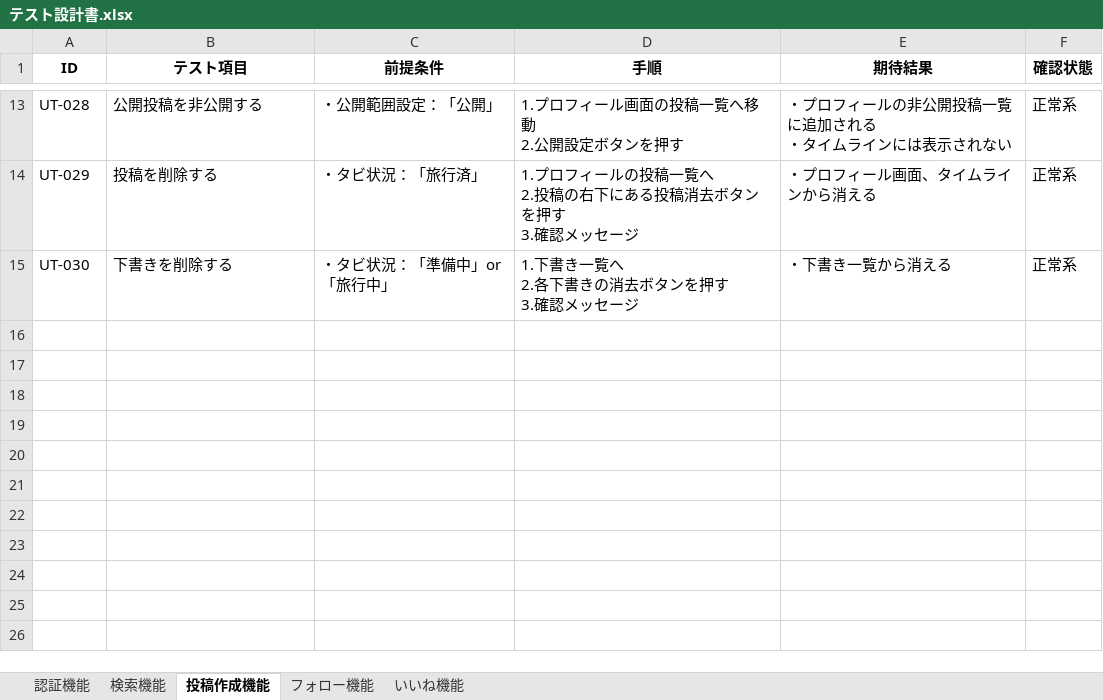
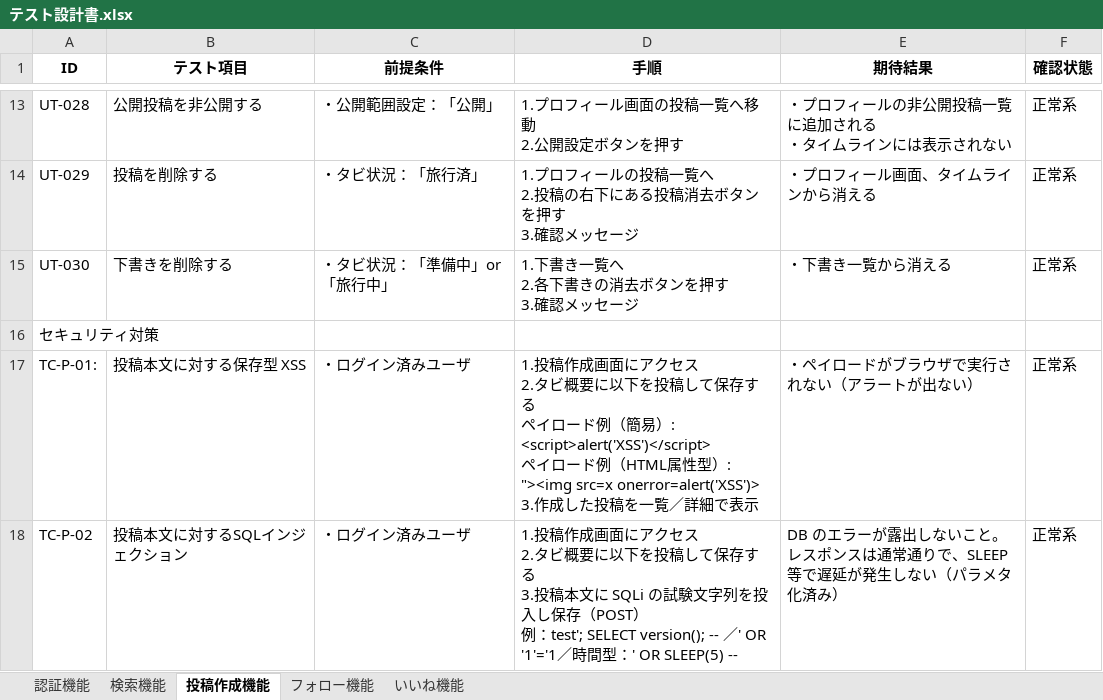
Before and after one commit to sookoo19/Tripost, an Excel workbook: docs/station4/テスト設計書.xlsx, sheet 投稿作成機能, drawn as a sheet; only a part is shown, gaps mark what is left out; values as stored, in another font and other column widths than the file's, no borders; ↵ is a line break in a cell; the diff names each change by its address in the sheet, - before the commit and + after, or states it on an @@ line.

```diff
--- a/docs/station4/テスト設計書.xlsx (sheet 投稿作成機能)
+++ b/docs/station4/テスト設計書.xlsx (sheet 投稿作成機能)
+row 16: セキュリティ対策
+row 17: TC-P-01: | 投稿本文に対する保存型 XSS | ・ログイン済みユーザ | 1.投稿作成画面にアクセス ↵ 2.タビ概要に以下を投稿して保存する ↵ ペイロード例（簡易）: <script>alert('XSS')</script> ↵ ペイロード例（HTML属性型）: "><img src=x onerror=alert('XSS')> ↵ 3.作成した投稿を一覧／詳細で表示 | ・ペイロードがブラウザで実行されない（アラートが出ない） | 正常系
+row 18: TC-P-02 | 投稿本文に対するSQLインジェクション | ・ログイン済みユーザ | 1.投稿作成画面にアクセス ↵ 2.タビ概要に以下を投稿して保存する ↵ 3.投稿本文に SQLi の試験文字列を投入し保存（POST） ↵ 例：test'; SELECT version(); -- ／' OR '1'='1／時間型：' OR SLEEP(5) -- | DB のエラーが露出しないこと。 ↵ レスポンスは通常通りで、SLEEP 等で遅延が発生しない（パラメタ化済み） | 正常系
```
Also changed, not shown: sheet 検索機能, sheet 認証機能, 13 other files.
